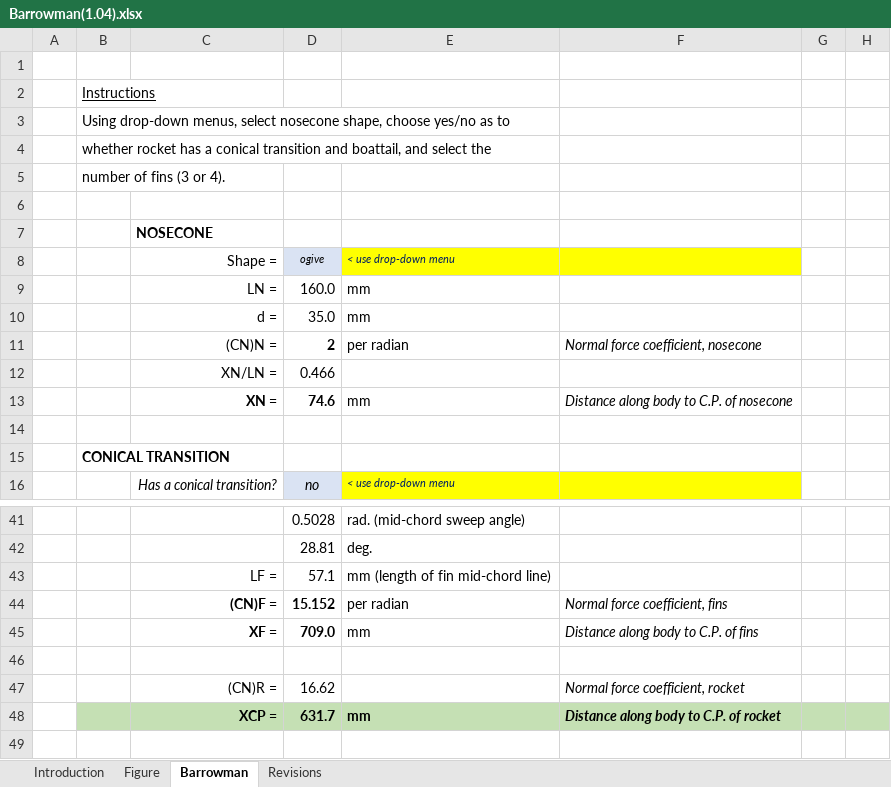
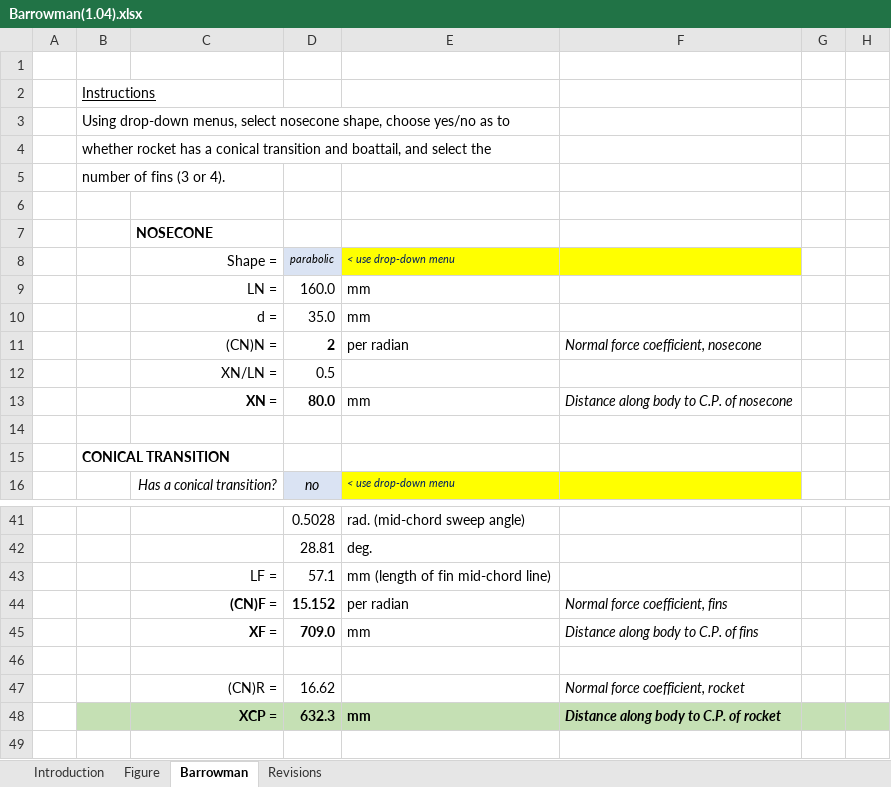
Before and after one commit to BamtolYy/rocket, an Excel workbook: Barrowman(1.04).xlsx, sheet Barrowman, drawn as a sheet; only a part is shown, gaps mark what is left out; values as stored, in another font and other column widths than the file's, no borders; the diff names each change by its address in the sheet, - before the commit and + after, or states it on an @@ line.

```diff
--- a/Barrowman(1.04).xlsx (sheet Barrowman)
+++ b/Barrowman(1.04).xlsx (sheet Barrowman)
-D8: ogive
+D8: parabolic
-D12: 0.466
+D12: 0.5
-D13: 74.6
+D13: 80.0
-D48: 631.7
+D48: 632.3
```
Also changed, not shown: 2 other files.
